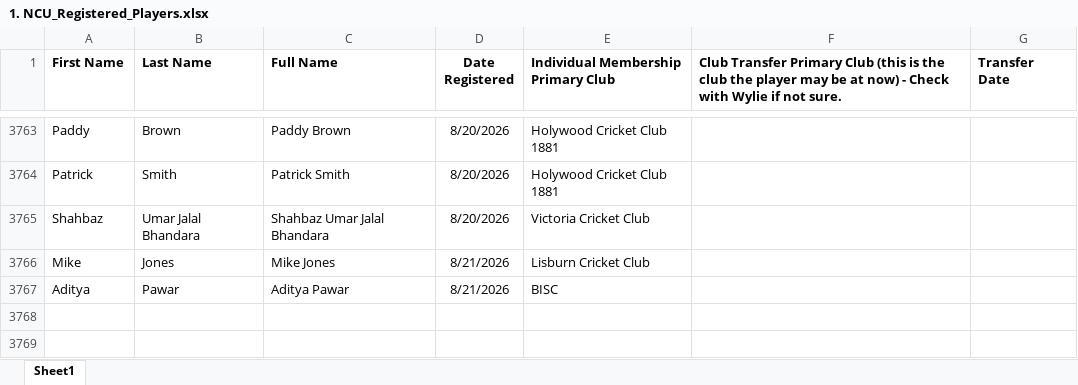
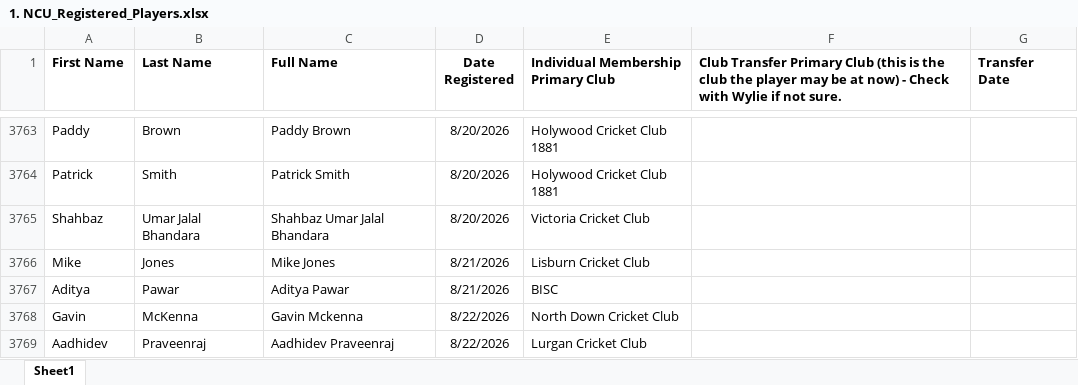
Before and after one commit to wyliemckinty/NCU-Cricket-Stats, an Excel workbook: 1. NCU_Registered_Players.xlsx, sheet Sheet1, drawn as a sheet; only a part is shown, gaps mark what is left out; values as stored, in another font and other column widths than the file's, no borders; the diff names each change by its address in the sheet, - before the commit and + after, or states it on an @@ line.

Commit message:
Add files via upload

```diff
--- a/1. NCU_Registered_Players.xlsx (sheet Sheet1)
+++ b/1. NCU_Registered_Players.xlsx (sheet Sheet1)
+row 3768: Gavin | McKenna | Gavin Mckenna | 8/22/2026 | North Down Cricket Club
+row 3769: Aadhidev | Praveenraj | Aadhidev Praveenraj | 8/22/2026 | Lurgan Cricket Club
```
